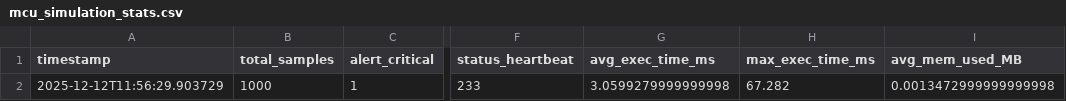
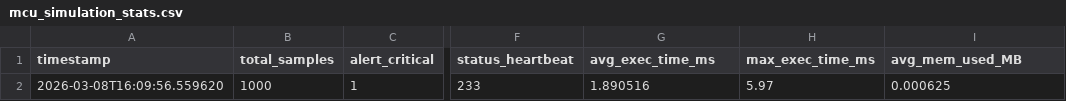
Before and after one commit to AshiqMohammed-M/CubeSAT_AD, a CSV file: data/mcu/outputs/mcu_simulation_stats.csv, drawn as a sheet; only a part is shown, gaps mark what is left out; the diff names each change by its address in the sheet, - before the commit and + after, or states it on an @@ line.

```diff
--- a/data/mcu/outputs/mcu_simulation_stats.csv
+++ b/data/mcu/outputs/mcu_simulation_stats.csv
-A2 (timestamp): 2025-12-12T11:56:29.903729
+A2 (timestamp): 2026-03-08T16:09:56.559620
-G2 (avg_exec_time_ms): 3.0599279999999998
+G2 (avg_exec_time_ms): 1.890516
-H2 (max_exec_time_ms): 67.282
+H2 (max_exec_time_ms): 5.97
-I2 (avg_mem_used_MB): 0.0013472999999999998
+I2 (avg_mem_used_MB): 0.000625
```
Also changed, not shown: data/mcu/outputs/resource_monitoring/cpu_memory_usage.csv, 1 other file.
